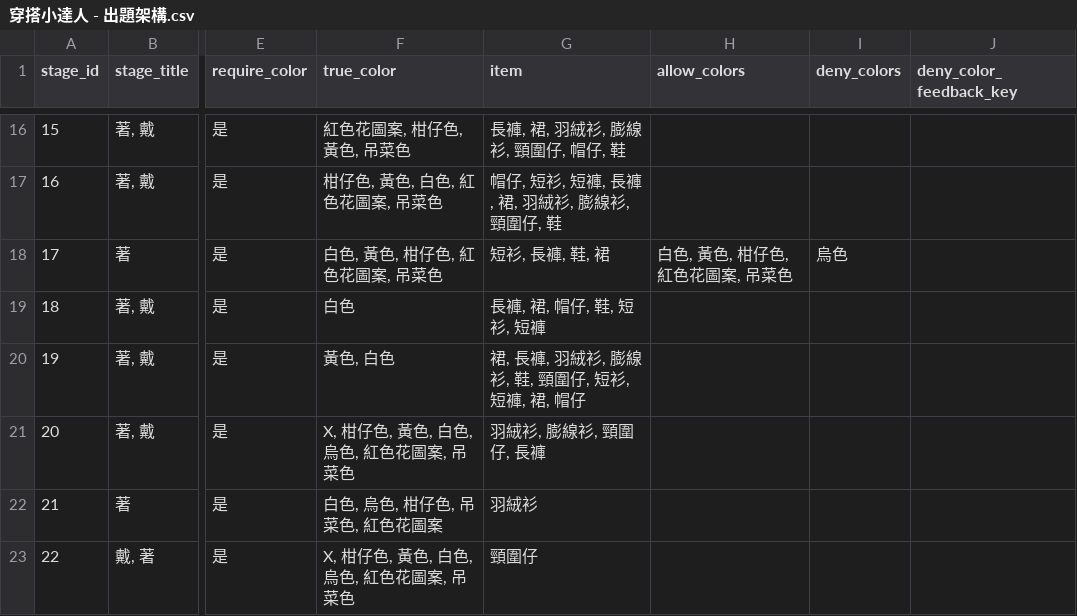
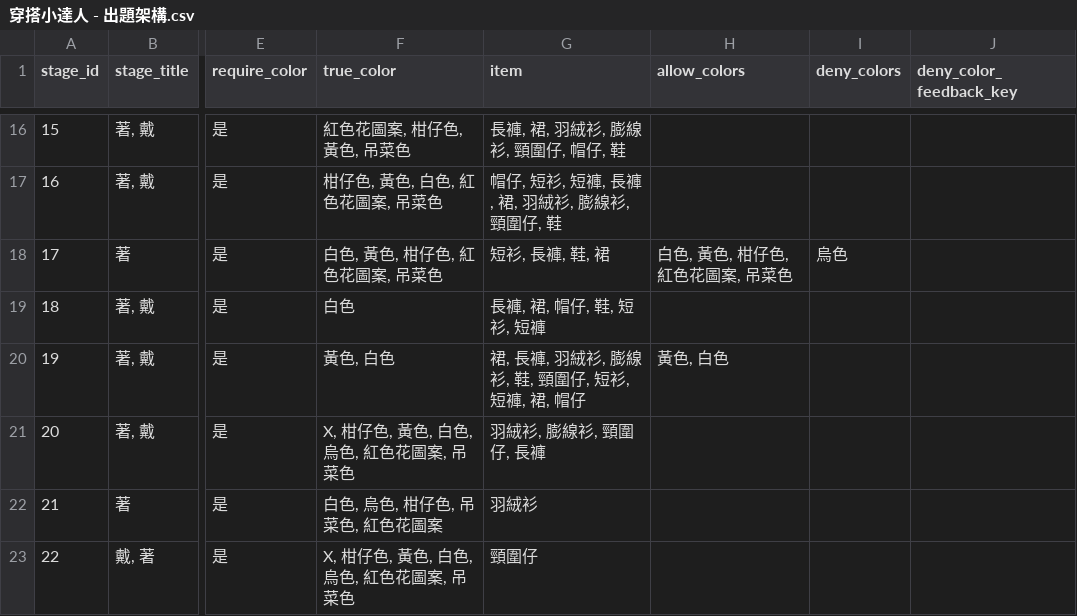
Before and after one commit to coinai55741-cyber/fukuchange-v2, a CSV file: data/quiz/穿搭小達人 - 出題架構.csv, drawn as a sheet; only a part is shown, gaps mark what is left out; the diff names each change by its address in the sheet, - before the commit and + after, or states it on an @@ line.

Commit message:
fix: allow both white and yellow for Chrysanthemum theme (杭菊)

```diff
--- a/data/quiz/穿搭小達人 - 出題架構.csv
+++ b/data/quiz/穿搭小達人 - 出題架構.csv
-H20 (allow_colors): (empty)
+H20 (allow_colors): 黃色, 白色
```
Also changed, not shown: 1 other file.
